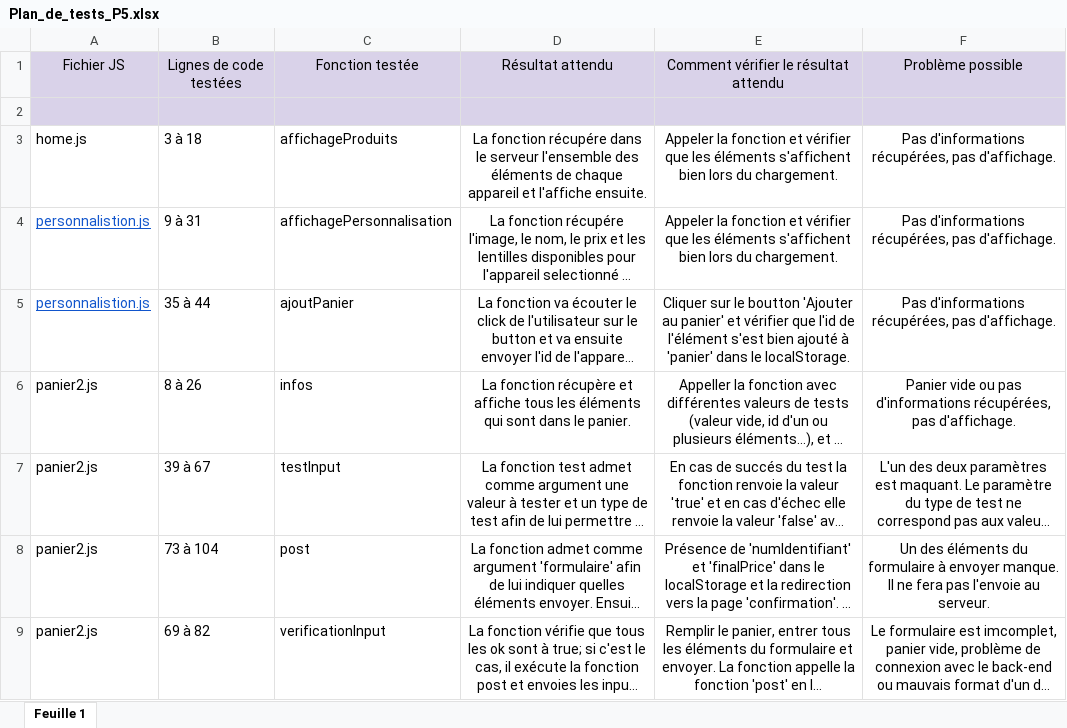
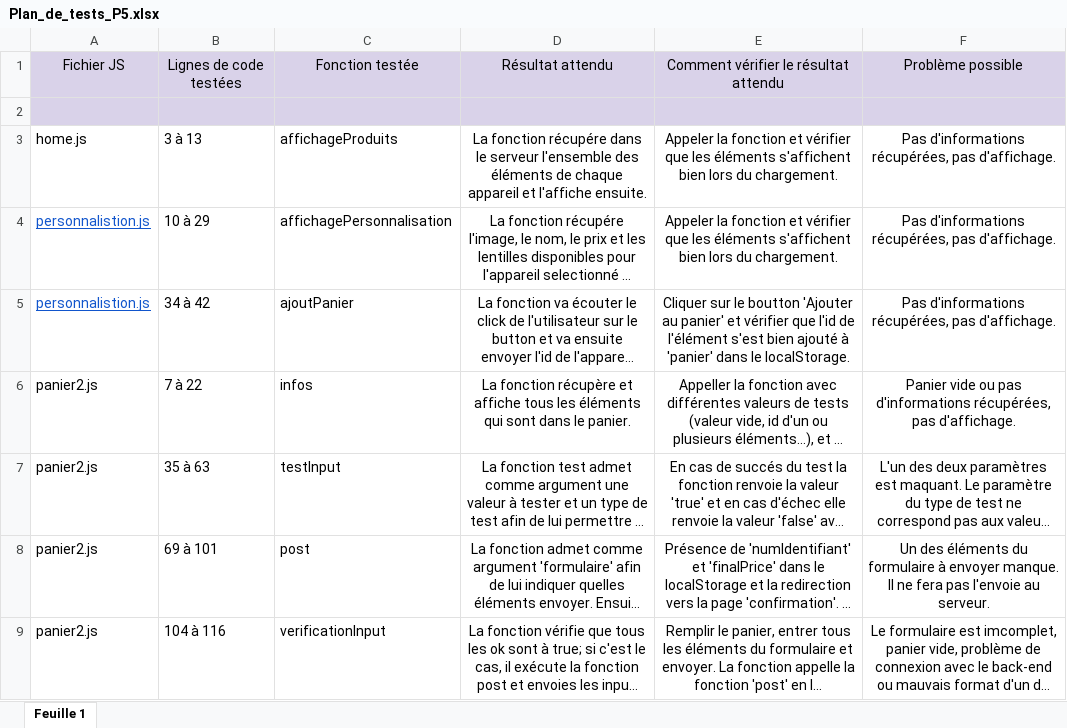
Before and after one commit to RanaSteven/P5_ranarivelo_steven, an Excel workbook: Plan_de_tests_P5.xlsx, sheet Feuille 1, drawn as a sheet; long unchanged cells end in …; values as stored, in another font and other column widths than the file's, no borders; the diff names each change by its address in the sheet, - before the commit and + after, or states it on an @@ line.

```diff
--- a/Plan_de_tests_P5.xlsx (sheet Feuille 1)
+++ b/Plan_de_tests_P5.xlsx (sheet Feuille 1)
-B3: 3 à 18
+B3: 3 à 13
-B4: 9 à 31
+B4: 10 à 29
-B5: 35 à 44
+B5: 34 à 42
-B6: 8 à 26
+B6: 7 à 22
-B7: 39 à 67
+B7: 35 à 63
-B8: 73 à 104
+B8: 69 à 101
-B9: 69 à 82
+B9: 104 à 116
```
Also changed, not shown: 4 other files.
